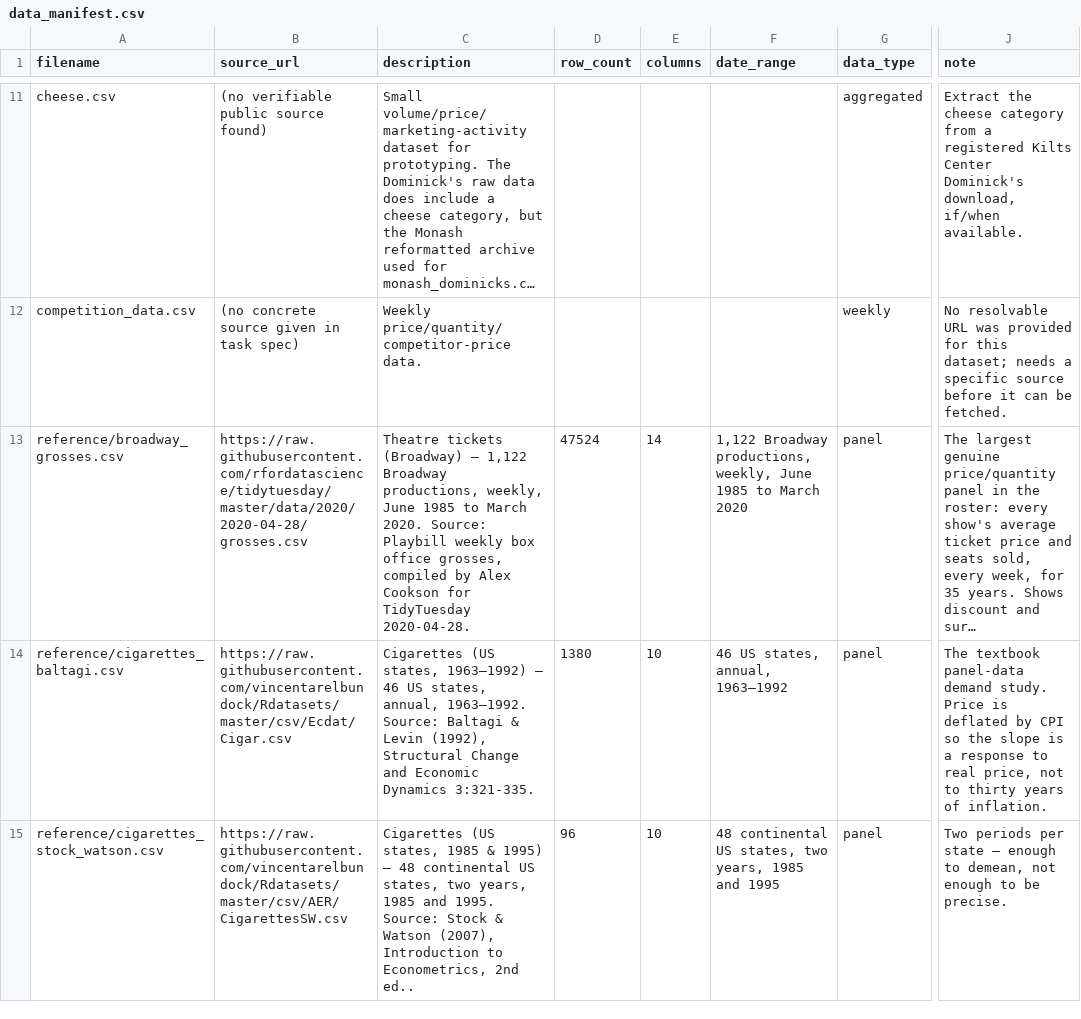
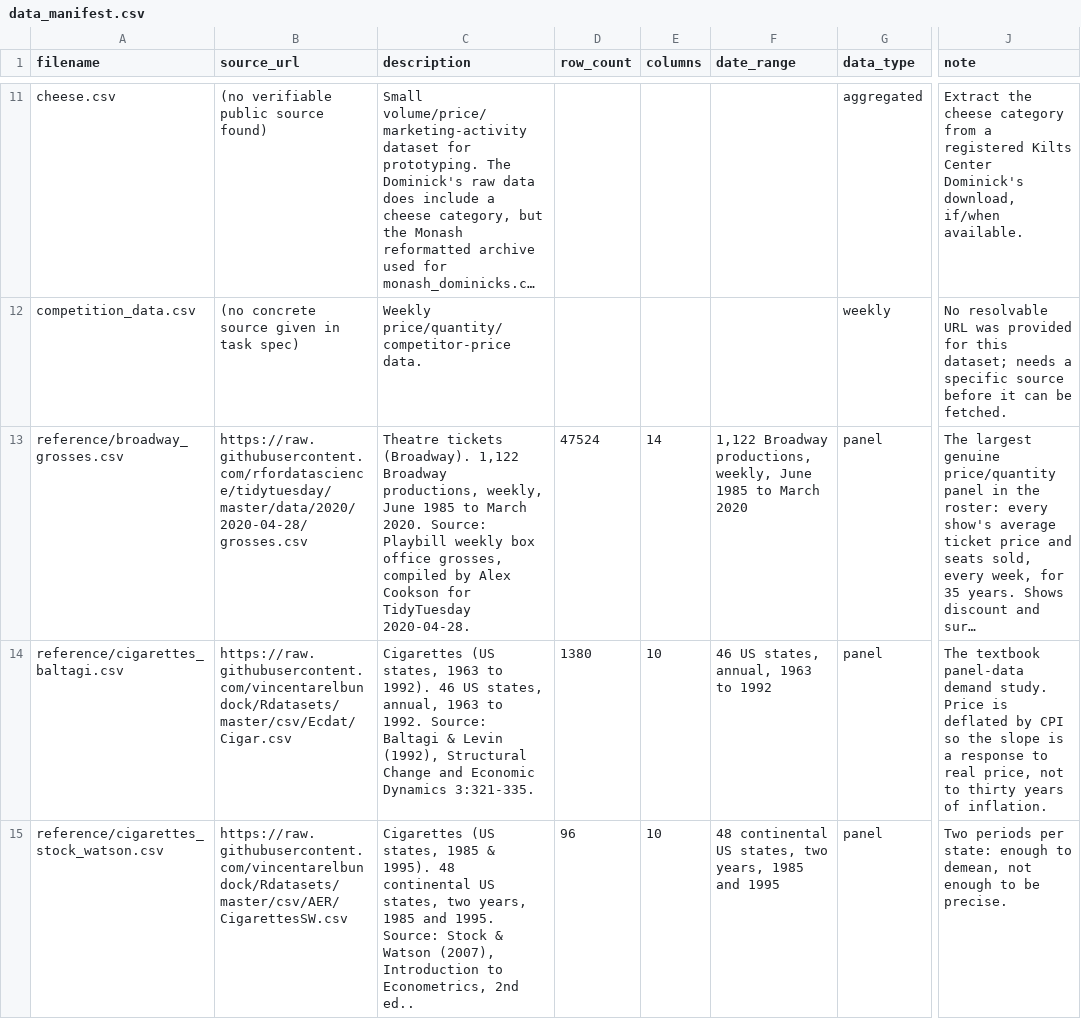
Before and after one commit to dg101010x/price-elasticity-predictor, a CSV file: data/manifests/data_manifest.csv, drawn as a sheet; only a part is shown, gaps mark what is left out; long unchanged cells end in …; the diff covers the shown part only; the diff names each change by its address in the sheet, - before the commit and + after, or states it on an @@ line.

```diff
--- a/data/manifests/data_manifest.csv
+++ b/data/manifests/data_manifest.csv
-C13 (description): Theatre tickets (Broadway) — 1,122 Broadway…
+C13 (description): Theatre tickets (Broadway). 1,122 Broadway…
-C14 (description): …(US states, 1963–1992) — 46 US states, annual, 1963–1992. Source: Baltagi…
+C14 (description): …(US states, 1963 to 1992). 46 US states, annual, 1963 to 1992. Source: Baltagi…
-F14 (date_range): 46 US states, annual, 1963–1992
+F14 (date_range): 46 US states, annual, 1963 to 1992
-C15 (description): …1985 & 1995) — 48 continental…
+C15 (description): …1985 & 1995). 48 continental…
-J15 (note): …periods per state — enough to…
+J15 (note): …periods per state: enough to…
```
Also changed, not shown: 14 edited cells elsewhere in this file, 14 other files.
